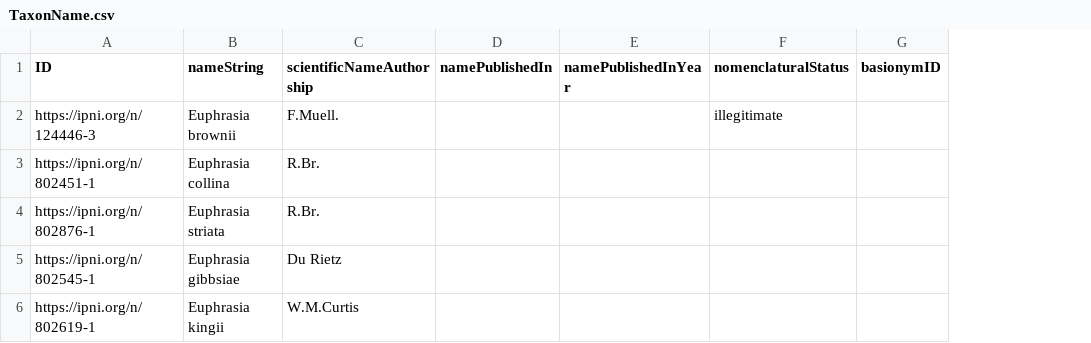
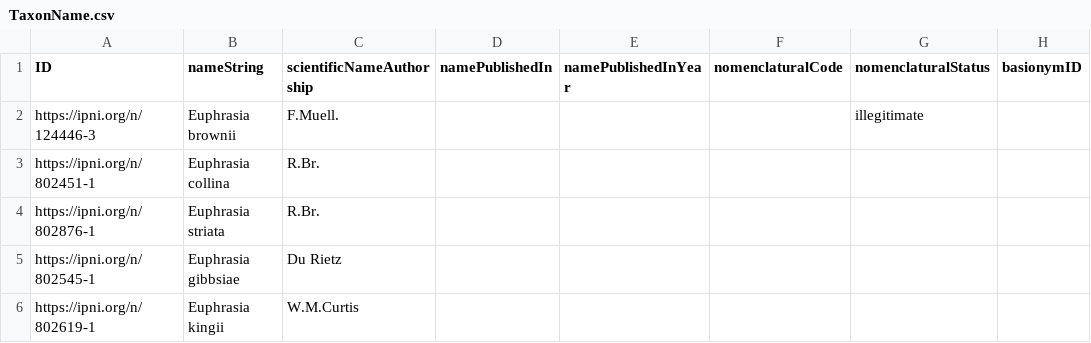
Before and after one commit to tdwg/tcs2, a CSV file: recipes/euphrasia_gibbsiae_sec_barker_1982/datapackage/TaxonName.csv, drawn as a sheet; only a part is shown; the diff names each change by its address in the sheet, - before the commit and + after, or states it on an @@ line.

Commit message:
redo data package for Euphrasia gibbsiae recipe

```diff
--- a/recipes/euphrasia_gibbsiae_sec_barker_1982/datapackage/TaxonName.csv
+++ b/recipes/euphrasia_gibbsiae_sec_barker_1982/datapackage/TaxonName.csv
+column F (nomenclaturalCode), empty
```
Also changed, not shown: recipes/euphrasia_gibbsiae_sec_barker_1982/datapackage/Agent.csv, recipes/euphrasia_gibbsiae_sec_barker_1982/datapackage/BibliographicResource.csv, 2 other files.
